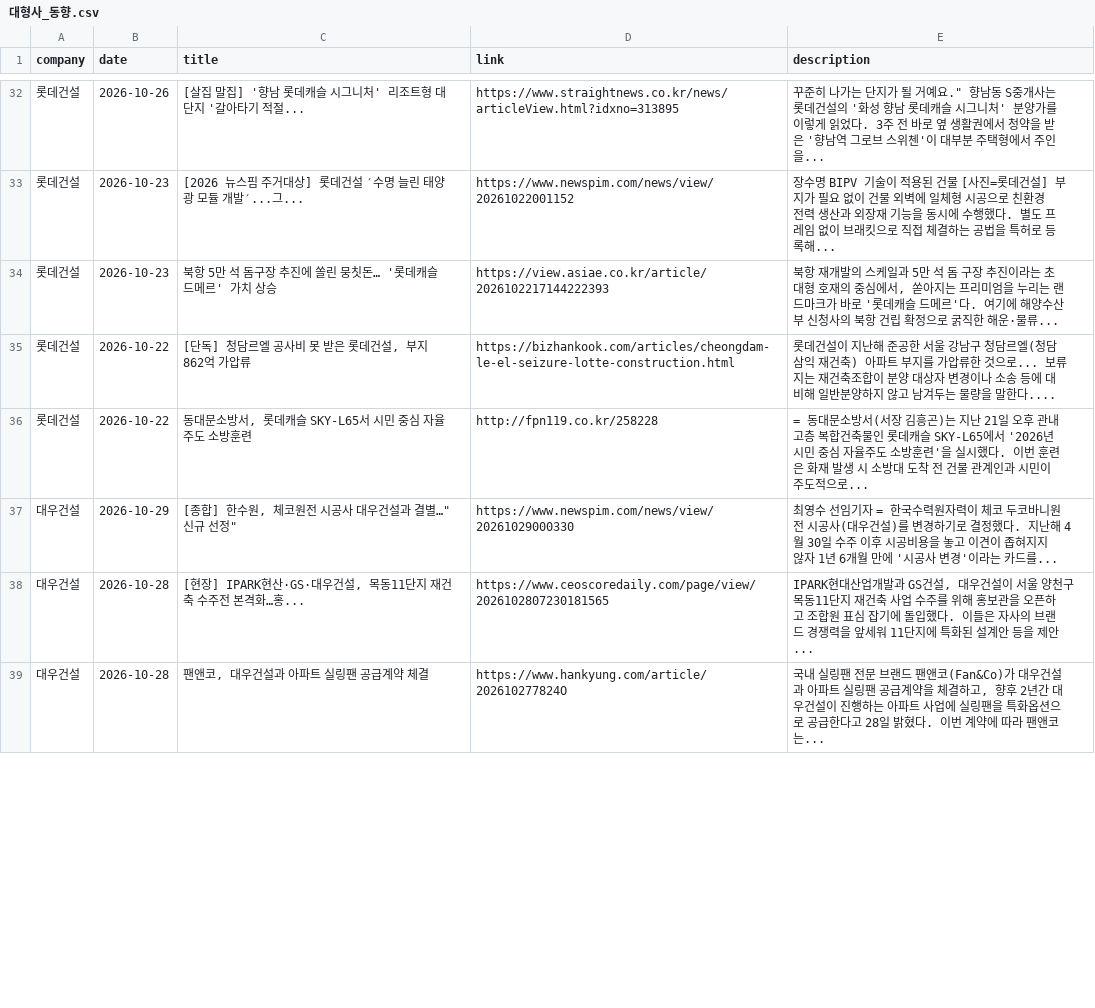
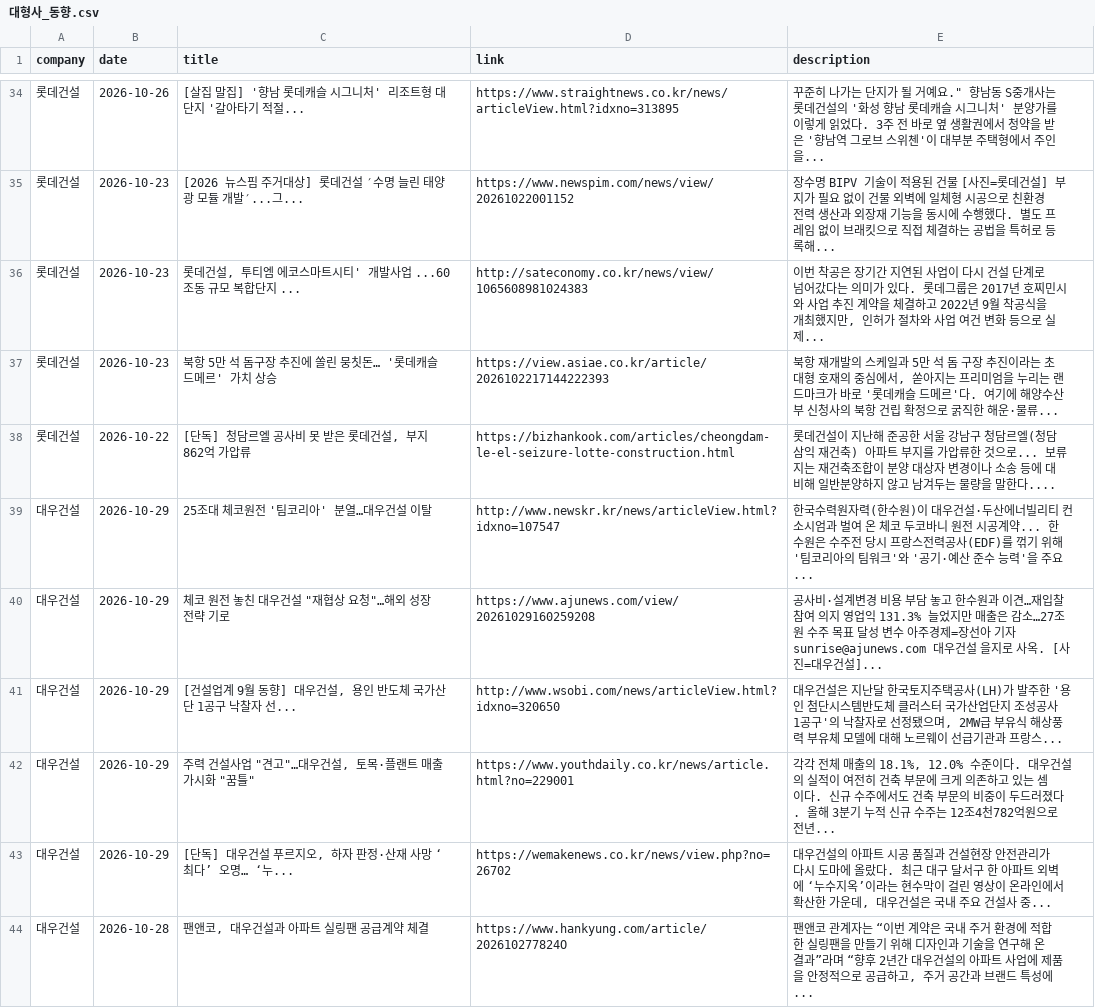
Before and after one commit to hdec-daily-news/hdec-competitors, a CSV file: 대형사_동향.csv, drawn as a sheet; only a part is shown, gaps mark what is left out; the diff covers the shown part only.

```diff
--- a/대형사_동향.csv
+++ b/대형사_동향.csv
@@ -33,7 +35,10 @@
 롯데건설,2026-10-23,[2026 뉴스핌 주거대상] 롯데건설 ′수명 늘린 태양광 모듈 개발′...그...,https://www.newspim.com/news/view/20261022001152,장수명 BIPV 기술이 적용된 건물 [사진=롯데건설] 부지가 필요 없이 건물 외벽에 일체형 시공으로 친환경 전력 생산과 외장재 기능을 동시에 수행했다. 별도 프레임 없이 브래킷으로 직접 체결하는 공법을 특허로 등록해...
+롯데건설,2026-10-23,"롯데건설, 투티엠 에코스마트시티' 개발사업 ...60조동 규모 복합단지 ...",http://sateconomy.co.kr/news/view/1065608981024383,"이번 착공은 장기간 지연된 사업이 다시 건설 단계로 넘어갔다는 의미가 있다. 롯데그룹은 2017년 호찌민시와 사업 추진 계약을 체결하고 2022년 9월 착공식을 개최했지만, 인허가 절차와 사업 여건 변화 등으로 실제... "
 롯데건설,2026-10-23,북항 5만 석 돔구장 추진에 쏠린 뭉칫돈… '롯데캐슬 드메르' 가치 상승,https://view.asiae.co.kr/article/2026102217144222393,"북항 재개발의 스케일과 5만 석 돔 구장 추진이라는 초대형 호재의 중심에서, 쏟아지는 프리미엄을 누리는 랜드마크가 바로 '롯데캐슬 드메르'다. 여기에 해양수산부 신청사의 북항 건립 확정으로 굵직한 해운·물류... "
 롯데건설,2026-10-22,"[단독] 청담르엘 공사비 못 받은 롯데건설, 부지 862억 가압류",https://bizhankook.com/articles/cheongdam-le-el-seizure-lotte-construction.html,롯데건설이 지난해 준공한 서울 강남구 청담르엘(청담삼익 재건축) 아파트 부지를 가압류한 것으로... 보류지는 재건축조합이 분양 대상자 변경이나 소송 등에 대비해 일반분양하지 않고 남겨두는 물량을 말한다....
-롯데건설,2026-10-22,"동대문소방서, 롯데캐슬 SKY-L65서 시민 중심 자율주도 소방훈련",http://fpn119.co.kr/258228,= 동대문소방서(서장 김흥곤)는 지난 21일 오후 관내 고층 복합건축물인 롯데캐슬 SKY-L65에서 '2026년 시민 중심 자율주도 소방훈련'을 실시했다. 이번 훈련은 화재 발생 시 소방대 도착 전 건물 관계인과 시민이 주도적으로...
-대우건설,2026-10-29,"[종합] 한수원, 체코원전 시공사 대우건설과 결별…""신규 선정""",https://www.newspim.com/news/view/20261029000330,최영수 선임기자 = 한국수력원자력이 체코 두코바니원전 시공사(대우건설)를 변경하기로 결정했다. 지난해 4월 30일 수주 이후 시공비용을 놓고 이견이 좁혀지지 않자 1년 6개월 만에 '시공사 변경'이라는 카드를...
-대우건설,2026-10-28,"[현장] IPARK현산·GS·대우건설, 목동11단지 재건축 수주전 본격화…홍...",https://www.ceoscoredaily.com/page/view/2026102807230181565,"IPARK현대산업개발과 GS건설, 대우건설이 서울 양천구 목동11단지 재건축 사업 수주를 위해 홍보관을 오픈하고 조합원 표심 잡기에 돌입했다. 이들은 자사의 브랜드 경쟁력을 앞세워 11단지에 특화된 설계안 등을 제안... "
-대우건설,2026-10-28,"팬앤코, 대우건설과 아파트 실링팬 공급계약 체결",https://www.hankyung.com/article/202610277824O,"국내 실링팬 전문 브랜드 팬앤코(Fan&Co)가 대우건설과 아파트 실링팬 공급계약을 체결하고, 향후 2년간 대우건설이 진행하는 아파트 사업에 실링팬을 특화옵션으로 공급한다고 28일 밝혔다. 이번 계약에 따라 팬앤코는... "
+대우건설,2026-10-29,25조대 체코원전 '팀코리아' 분열…대우건설 이탈,http://www.newskr.kr/news/articleView.html?idxno=107547,한국수력원자력(한수원)이 대우건설·두산에너빌리티 컨소시엄과 벌여 온 체코 두코바니 원전 시공계약... 한수원은 수주전 당시 프랑스전력공사(EDF)를 꺾기 위해 '팀코리아의 팀워크'와 '공기·예산 준수 능력'을 주요...
+대우건설,2026-10-29,"체코 원전 놓친 대우건설 ""재협상 요청""…해외 성장전략 기로",https://www.ajunews.com/view/20261029160259208,공사비·설계변경 비용 부담 놓고 한수원과 이견…재입찰 참여 의지 영업익 131.3% 늘었지만 매출은 감소…27조원 수주 목표 달성 변수 아주경제=장선아 기자 sunrise@ajunews.com 대우건설 을지로 사옥. [사진=대우건설]...
+대우건설,2026-10-29,"[건설업계 9월 동향] 대우건설, 용인 반도체 국가산단 1공구 낙찰자 선...",http://www.wsobi.com/news/articleView.html?idxno=320650,"대우건설은 지난달 한국토지주택공사(LH)가 발주한 '용인 첨단시스템반도체 클러스터 국가산업단지 조성공사 1공구'의 낙찰자로 선정됐으며, 2MW급 부유식 해상풍력 부유체 모델에 대해 노르웨이 선급기관과 프랑스... "
+대우건설,2026-10-29,"주력 건설사업 ""견고""…대우건설, 토목·플랜트 매출 가시화 ""꿈틀""",https://www.youthdaily.co.kr/news/article.html?no=229001,"각각 전체 매출의 18.1%, 12.0% 수준이다. 대우건설의 실적이 여전히 건축 부문에 크게 의존하고 있는 셈이다. 신규 수주에서도 건축 부문의 비중이 두드러졌다. 올해 3분기 누적 신규 수주는 12조4천782억원으로 전년... "
+대우건설,2026-10-29,"[단독] 대우건설 푸르지오, 하자 판정·산재 사망 ‘최다’ 오명… ‘누...",https://wemakenews.co.kr/news/view.php?no=26702,"대우건설의 아파트 시공 품질과 건설현장 안전관리가 다시 도마에 올랐다. 최근 대구 달서구 한 아파트 외벽에 ‘누수지옥’이라는 현수막이 걸린 영상이 온라인에서 확산한 가운데, 대우건설은 국내 주요 건설사 중... "
+대우건설,2026-10-28,"팬앤코, 대우건설과 아파트 실링팬 공급계약 체결",https://www.hankyung.com/article/202610277824O,"팬앤코 관계자는 “이번 계약은 국내 주거 환경에 적합한 실링팬을 만들기 위해 디자인과 기술을 연구해 온 결과”라며 “향후 2년간 대우건설의 아파트 사업에 제품을 안정적으로 공급하고, 주거 공간과 브랜드 특성에... "
```
Also changed, not shown: 11 added rows, 9 removed rows and 18 edited cells elsewhere in this file, 1 other file.
